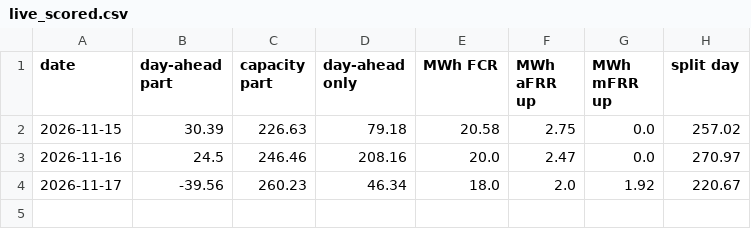
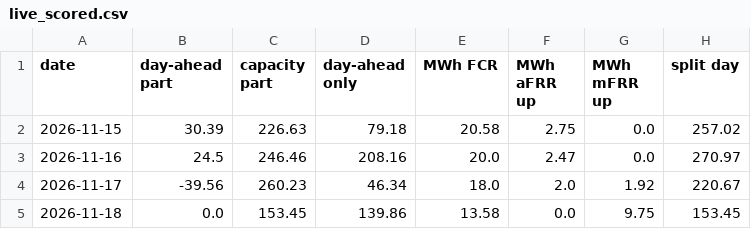
Before and after one commit to jacobazu/dk1-battery-trade, a CSV file: opportunity/live_scored.csv, drawn as a sheet.

Commit message:
split day: capacity saved 2026-11-17 13:47 UTC

```diff
--- a/opportunity/live_scored.csv
+++ b/opportunity/live_scored.csv
@@ -4 +4,2 @@ date,day-ahead part,capacity part,day-ahead only,MWh FCR,MWh aFRR up,MWh mFRR up
 2026-11-17,-39.56,260.23,46.34,18.0,2.0,1.92,220.67
+2026-11-18,0.0,153.45,139.86,13.58,0.0,9.75,153.45
```
